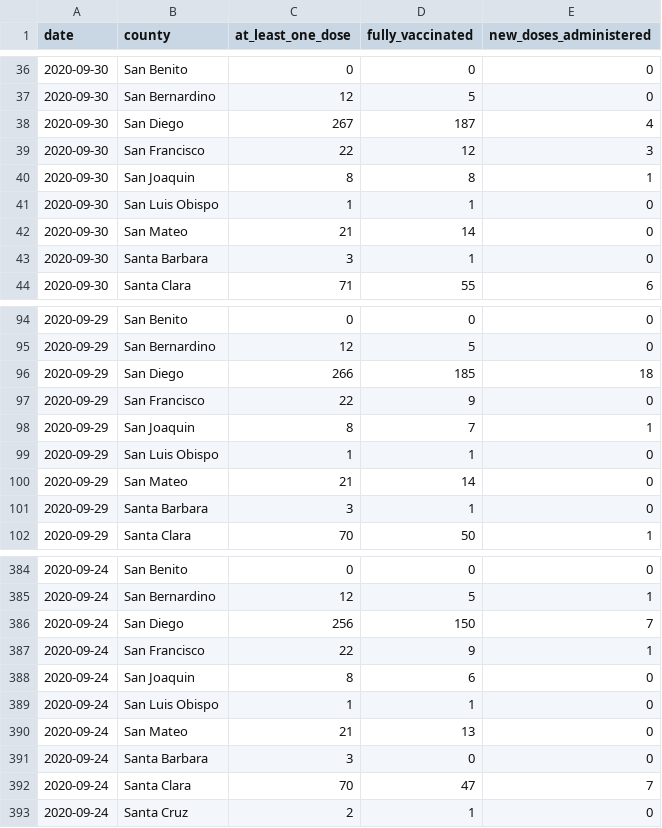
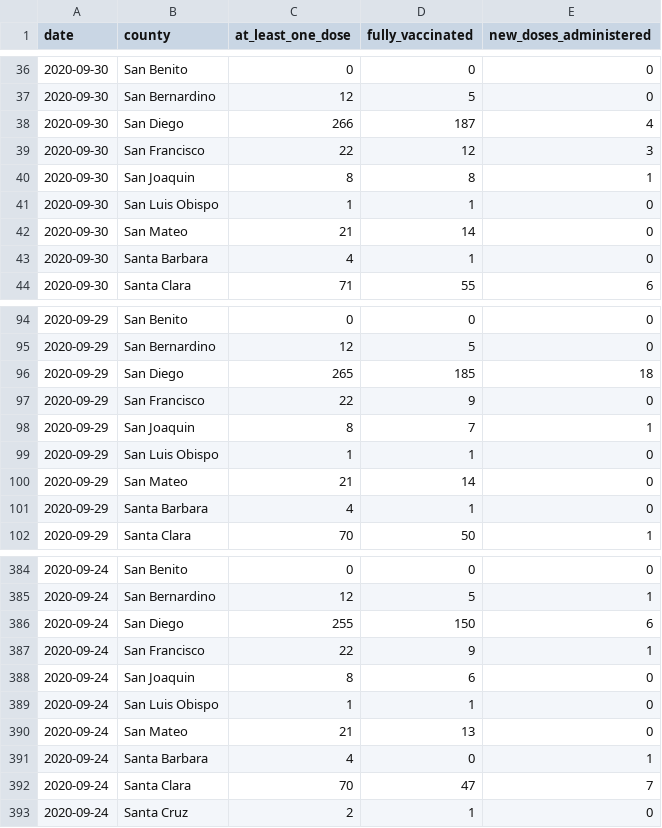
Before and after one commit to epibiostat/health-atlas-scrapers, a CSV file: county-vaccinations/data/2020-3.csv, drawn as a sheet; only a part is shown, gaps mark what is left out; the diff covers the shown part only.

```diff
--- a/county-vaccinations/data/2020-3.csv
+++ b/county-vaccinations/data/2020-3.csv
@@ -37,3 +37,3 @@ date,county,at_least_one_dose,fully_vaccinated,new_doses_administered
 2020-09-30,San Bernardino,12,5,0
-2020-09-30,San Diego,267,187,4
+2020-09-30,San Diego,266,187,4
 2020-09-30,San Francisco,22,12,3
@@ -42,3 +42,3 @@ date,county,at_least_one_dose,fully_vaccinated,new_doses_administered
 2020-09-30,San Mateo,21,14,0
-2020-09-30,Santa Barbara,3,1,0
+2020-09-30,Santa Barbara,4,1,0
 2020-09-30,Santa Clara,71,55,6
@@ -95,3 +95,3 @@ date,county,at_least_one_dose,fully_vaccinated,new_doses_administered
 2020-09-29,San Bernardino,12,5,0
-2020-09-29,San Diego,266,185,18
+2020-09-29,San Diego,265,185,18
 2020-09-29,San Francisco,22,9,0
@@ -100,3 +100,3 @@ date,county,at_least_one_dose,fully_vaccinated,new_doses_administered
 2020-09-29,San Mateo,21,14,0
-2020-09-29,Santa Barbara,3,1,0
+2020-09-29,Santa Barbara,4,1,0
 2020-09-29,Santa Clara,70,50,1
@@ -385,3 +385,3 @@ date,county,at_least_one_dose,fully_vaccinated,new_doses_administered
 2020-09-24,San Bernardino,12,5,1
-2020-09-24,San Diego,256,150,7
+2020-09-24,San Diego,255,150,6
 2020-09-24,San Francisco,22,9,1
@@ -390,3 +390,3 @@ date,county,at_least_one_dose,fully_vaccinated,new_doses_administered
 2020-09-24,San Mateo,21,13,0
-2020-09-24,Santa Barbara,3,0,0
+2020-09-24,Santa Barbara,4,0,1
 2020-09-24,Santa Clara,70,47,7
```
Also changed, not shown: 65 edited cells elsewhere in this file, county-vaccinations/data/2020-4.csv, county-vaccinations/data/2021-1.csv, 3 other files.
